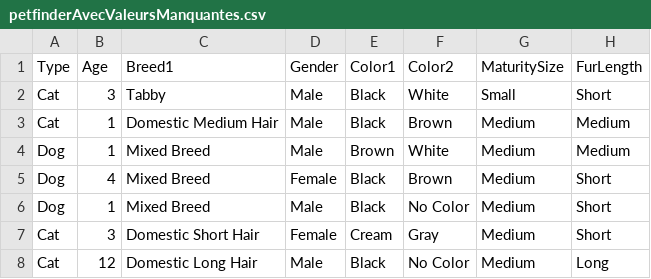
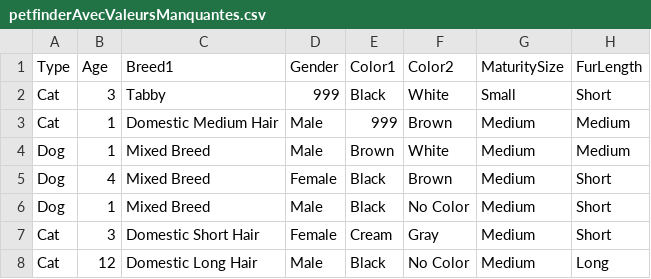
Before and after one commit to jhguay/base_ouverte, a CSV file: petfinderAvecValeursManquantes.csv, drawn as a sheet; only a part is shown; the diff names each change by its address in the sheet, - before the commit and + after, or states it on an @@ line.

Commit message:
Add files via upload

```diff
--- a/petfinderAvecValeursManquantes.csv
+++ b/petfinderAvecValeursManquantes.csv
-D2 (Gender): Male
+D2 (Gender): 999
-E3 (Color1): Black
+E3 (Color1): 999
```
